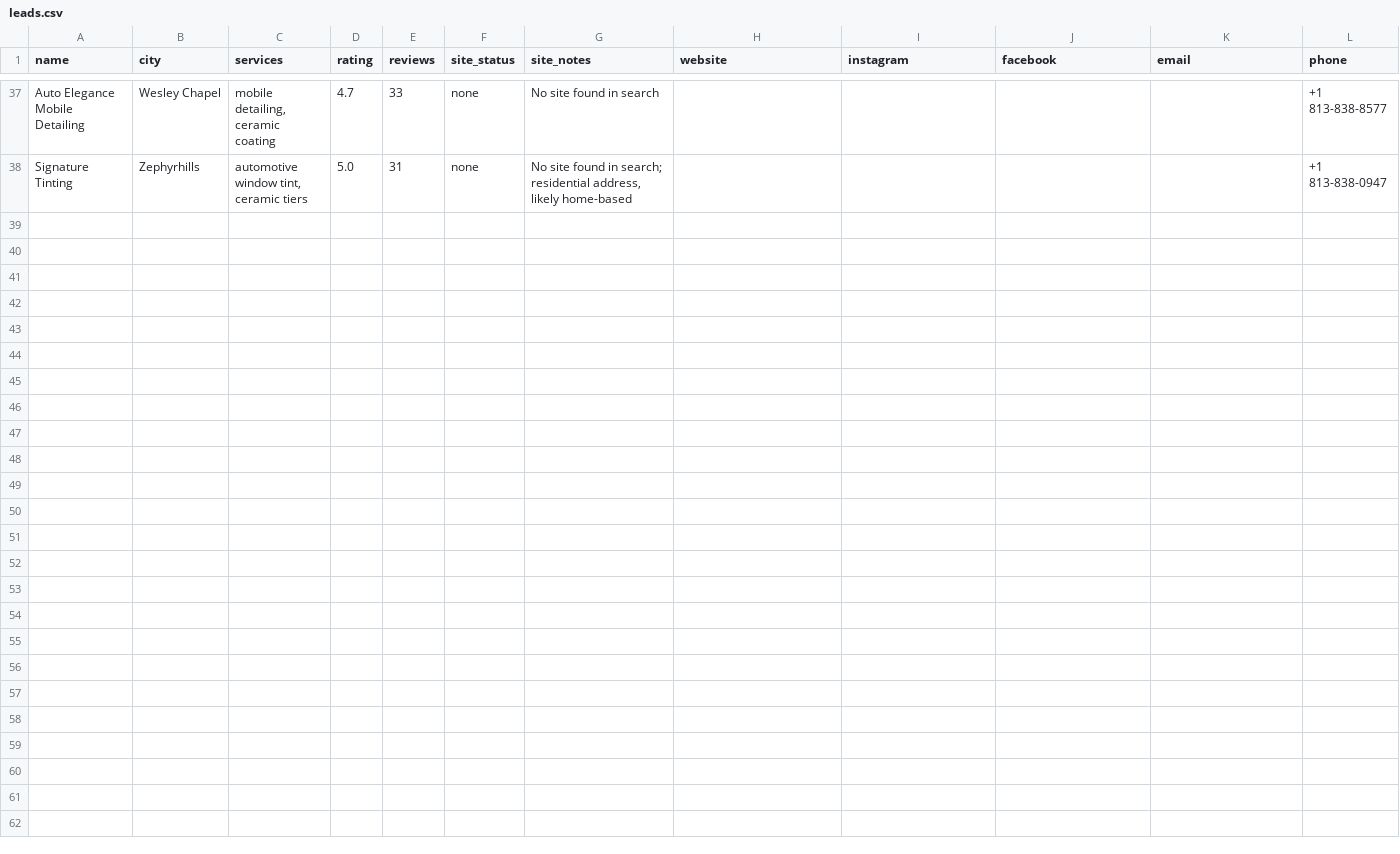
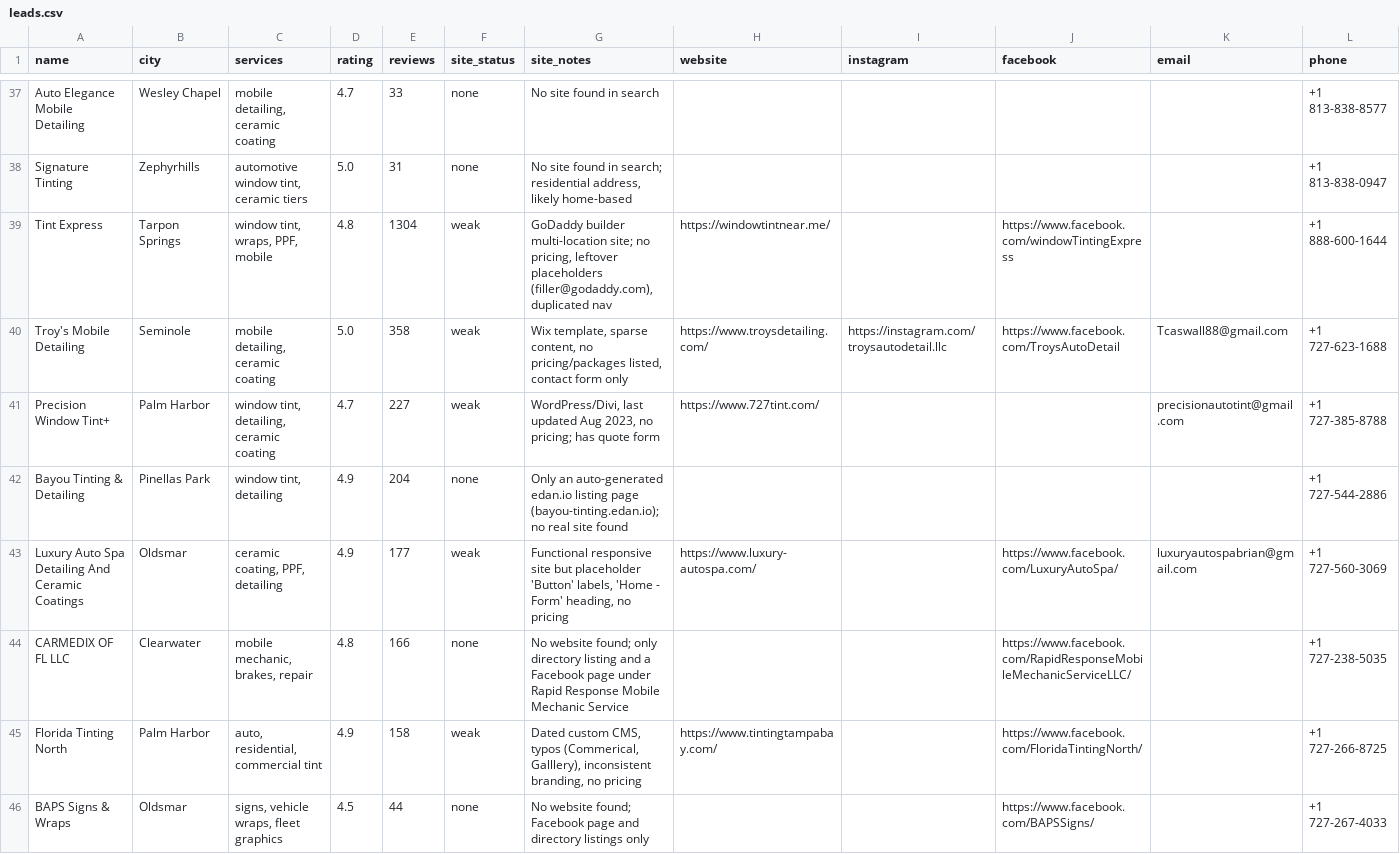
Before and after one commit to kevincottone/shopfront-sites, a CSV file: data/leads.csv, drawn as a sheet; only a part is shown, gaps mark what is left out; rows hold the shown columns only; the diff names each change by its address in the sheet, - before the commit and + after, or states it on an @@ line.

```diff
--- a/data/leads.csv
+++ b/data/leads.csv
+row 39: Tint Express | Tarpon Springs | window tint, wraps, PPF, mobile | 4.8 | 1304 | weak | GoDaddy builder multi-location site; no pricing, leftover placeholders (filler@godaddy.com), duplicated nav | https://windowtintnear.me/ |  | https://www.facebook.com/windowTintingExpress |  | +1 888-600-1644
+row 40: Troy's Mobile Detailing | Seminole | mobile detailing, ceramic coating | 5.0 | 358 | weak | Wix template, sparse content, no pricing/packages listed, contact form only | https://www.troysdetailing.com/ | https://instagram.com/troysautodetail.llc | https://www.facebook.com/TroysAutoDetail | Tcaswall88@gmail.com | +1 727-623-1688
+row 41: Precision Window Tint+ | Palm Harbor | window tint, detailing, ceramic coating | 4.7 | 227 | weak | WordPress/Divi, last updated Aug 2023, no pricing; has quote form | https://www.727tint.com/ |  |  | precisionautotint@gmail.com | +1 727-385-8788
+row 42: Bayou Tinting & Detailing | Pinellas Park | window tint, detailing | 4.9 | 204 | none | Only an auto-generated edan.io listing page (bayou-tinting.edan.io); no real site found |  |  |  |  | +1 727-544-2886
+row 43: Luxury Auto Spa Detailing And Ceramic Coatings | Oldsmar | ceramic coating, PPF, detailing | 4.9 | 177 | weak | Functional responsive site but placeholder 'Button' labels, 'Home - Form' heading, no pricing | https://www.luxury-autospa.com/ |  | https://www.facebook.com/LuxuryAutoSpa/ | luxuryautospabrian@gmail.com | +1 727-560-3069
+row 44: CARMEDIX OF FL LLC | Clearwater | mobile mechanic, brakes, repair | 4.8 | 166 | none | No website found; only directory listing and a Facebook page under Rapid Response Mobile Mechanic Service |  |  | https://www.facebook.com/RapidResponseMobileMechanicServiceLLC/ |  | +1 727-238-5035
+row 45: Florida Tinting North | Palm Harbor | auto, residential, commercial tint | 4.9 | 158 | weak | Dated custom CMS, typos (Commerical, Galllery), inconsistent branding, no pricing | https://www.tintingtampabay.com/ |  | https://www.facebook.com/FloridaTintingNorth/ |  | +1 727-266-8725
+row 46: BAPS Signs & Wraps | Oldsmar | signs, vehicle wraps, fleet graphics | 4.5 | 44 | none | No website found; Facebook page and directory listings only |  |  | https://www.facebook.com/BAPSSigns/ |  | +1 727-267-4033
```
Also changed, not shown: 10 other files.
